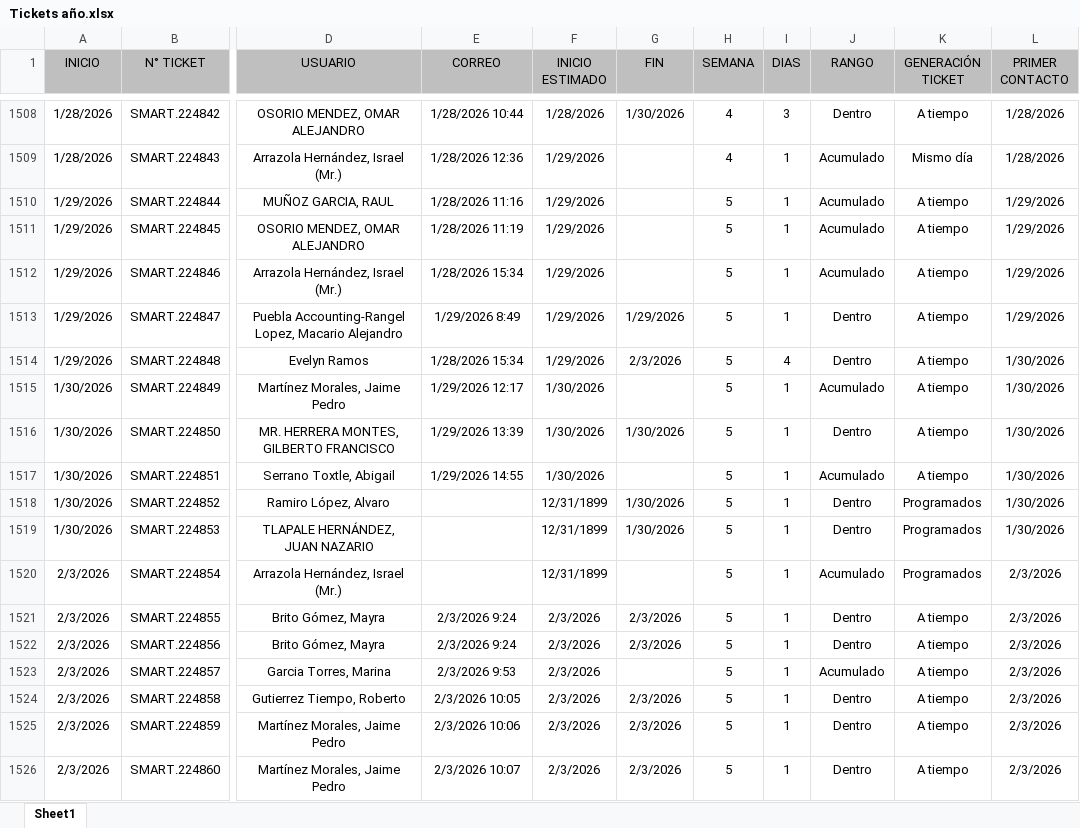
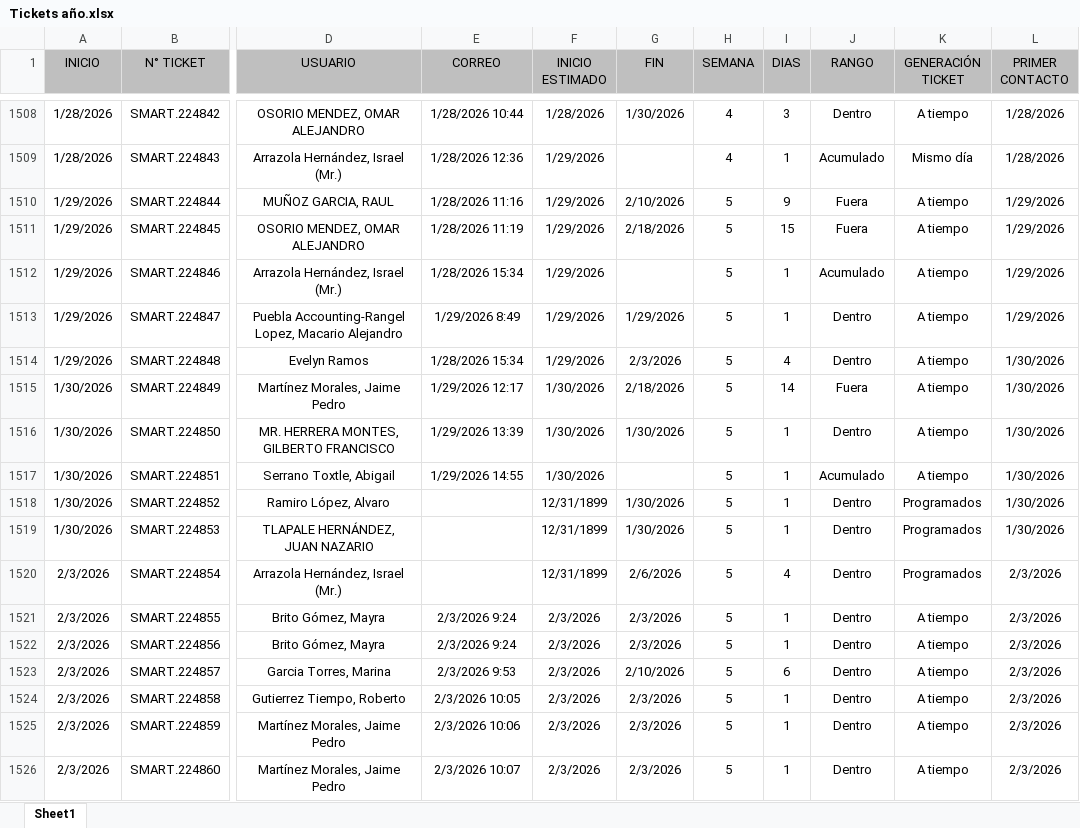
Before and after one commit to Dannap7337/Reporte-mensual, an Excel workbook: Tickets año.xlsx, sheet Sheet1, drawn as a sheet; only a part is shown, gaps mark what is left out; values as stored, in another font and other column widths than the file's, no borders; conditional formats and table styles not drawn; the diff covers the shown part only; the diff names each change by its address in the sheet, - before the commit and + after, or states it on an @@ line.

Commit message:
Enero update

```diff
--- a/Tickets año.xlsx (sheet Sheet1)
+++ b/Tickets año.xlsx (sheet Sheet1)
-G1510 (FIN): (empty)
+G1510 (FIN): 2/10/2026
-I1510 (DIAS): 1
+I1510 (DIAS): 9
-J1510:J1511 (RANGO): Acumulado
+J1510:J1511 (RANGO): Fuera
-G1511 (FIN): (empty)
+G1511 (FIN): 2/18/2026
-I1511 (DIAS): 1
+I1511 (DIAS): 15
-G1515 (FIN): (empty)
+G1515 (FIN): 2/18/2026
-I1515 (DIAS): 1
+I1515 (DIAS): 14
-J1515 (RANGO): Acumulado
+J1515 (RANGO): Fuera
-G1520 (FIN): (empty)
+G1520 (FIN): 2/6/2026
-I1520 (DIAS): 1
+I1520 (DIAS): 4
-J1520 (RANGO): Acumulado
+J1520 (RANGO): Dentro
-G1523 (FIN): (empty)
+G1523 (FIN): 2/10/2026
-I1523 (DIAS): 1
+I1523 (DIAS): 6
-J1523 (RANGO): Acumulado
+J1523 (RANGO): Dentro
```
Also changed, not shown: 127 added rows and 22 edited cells elsewhere in this sheet.
